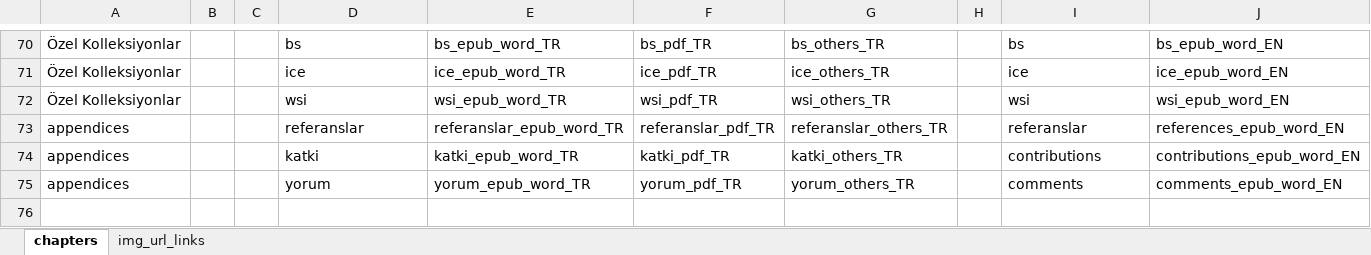
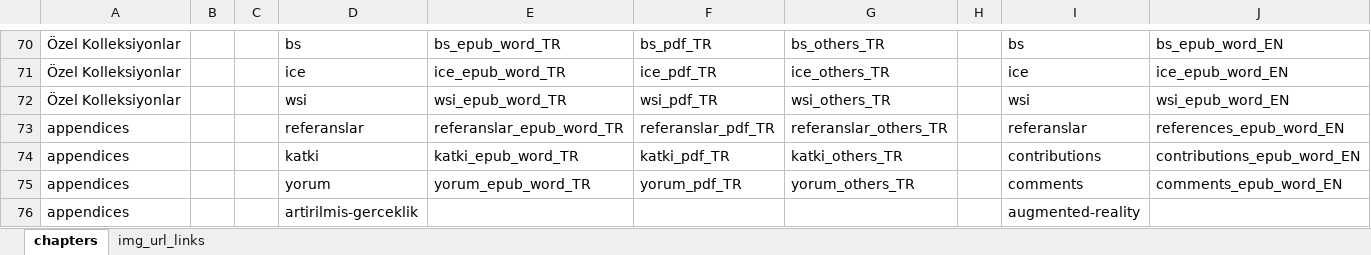
Before and after one commit to patolojiatlasi/patolojiatlasi.github.io, an Excel workbook: patolojiatlasi_histopathologyatlas.xlsx, sheet chapters, drawn as a sheet; only a part is shown, gaps mark what is left out; values as stored, in another font and other column widths than the file's, no borders; rows hold the shown columns only; the diff names each change by its address in the sheet, - before the commit and + after, or states it on an @@ line.

```diff
--- a/patolojiatlasi_histopathologyatlas.xlsx (sheet chapters)
+++ b/patolojiatlasi_histopathologyatlas.xlsx (sheet chapters)
+row 76: appendices |  |  | artirilmis-gerceklik |  |  |  |  | augmented-reality
```
Also changed, not shown: 7 other files.
